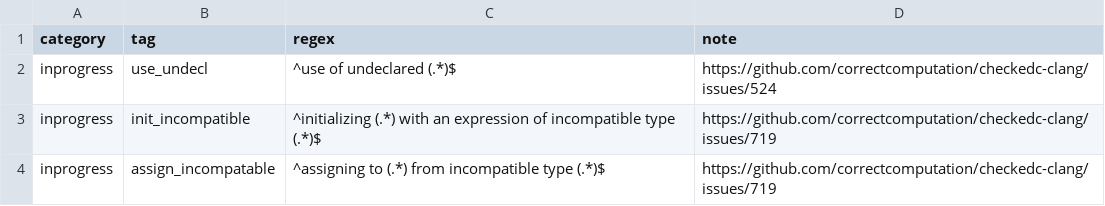
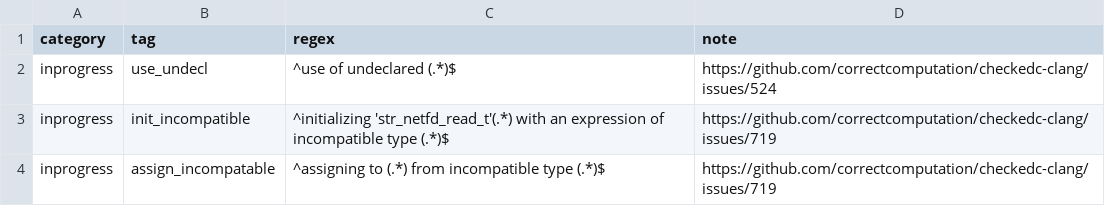
Before and after one commit to purs3lab/3c-actions, a CSV file: vsftpd_errors.csv, drawn as a sheet.

Commit message:
don't ignore final error

```diff
--- a/vsftpd_errors.csv
+++ b/vsftpd_errors.csv
@@ -2,3 +2,3 @@ category,tag,regex,note
 inprogress,use_undecl,"^use of undeclared (.*)$","https://github.com/correctcomputation/checkedc-clang/issues/524"
-inprogress,init_incompatible,"^initializing (.*) with an expression of incompatible type (.*)$","https://github.com/correctcomputation/checkedc-clang/issues/719"
+inprogress,init_incompatible,"^initializing 'str_netfd_read_t'(.*) with an expression of incompatible type (.*)$","https://github.com/correctcomputation/checkedc-clang/issues/719"
 inprogress,assign_incompatable,"^assigning to (.*) from incompatible type (.*)$","https://github.com/correctcomputation/checkedc-clang/issues/719"
```
